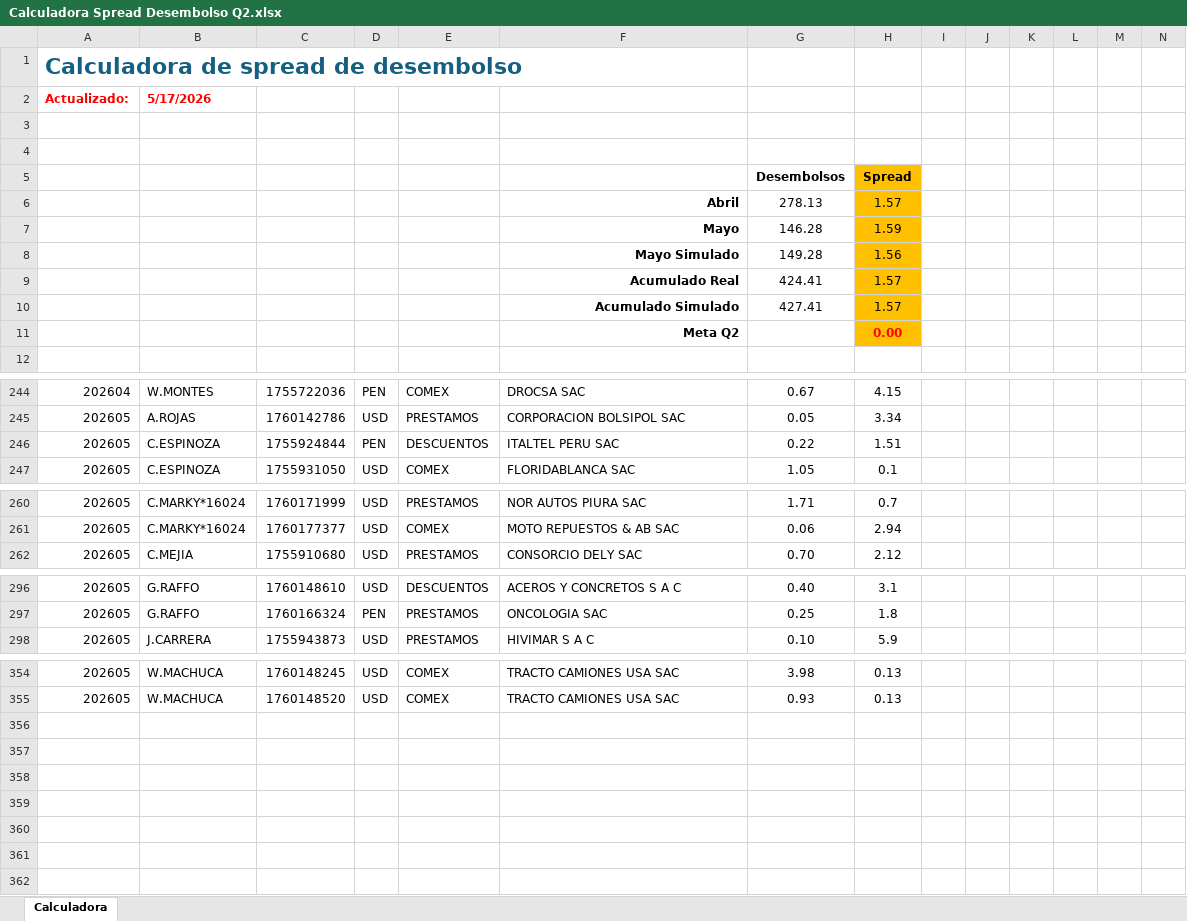
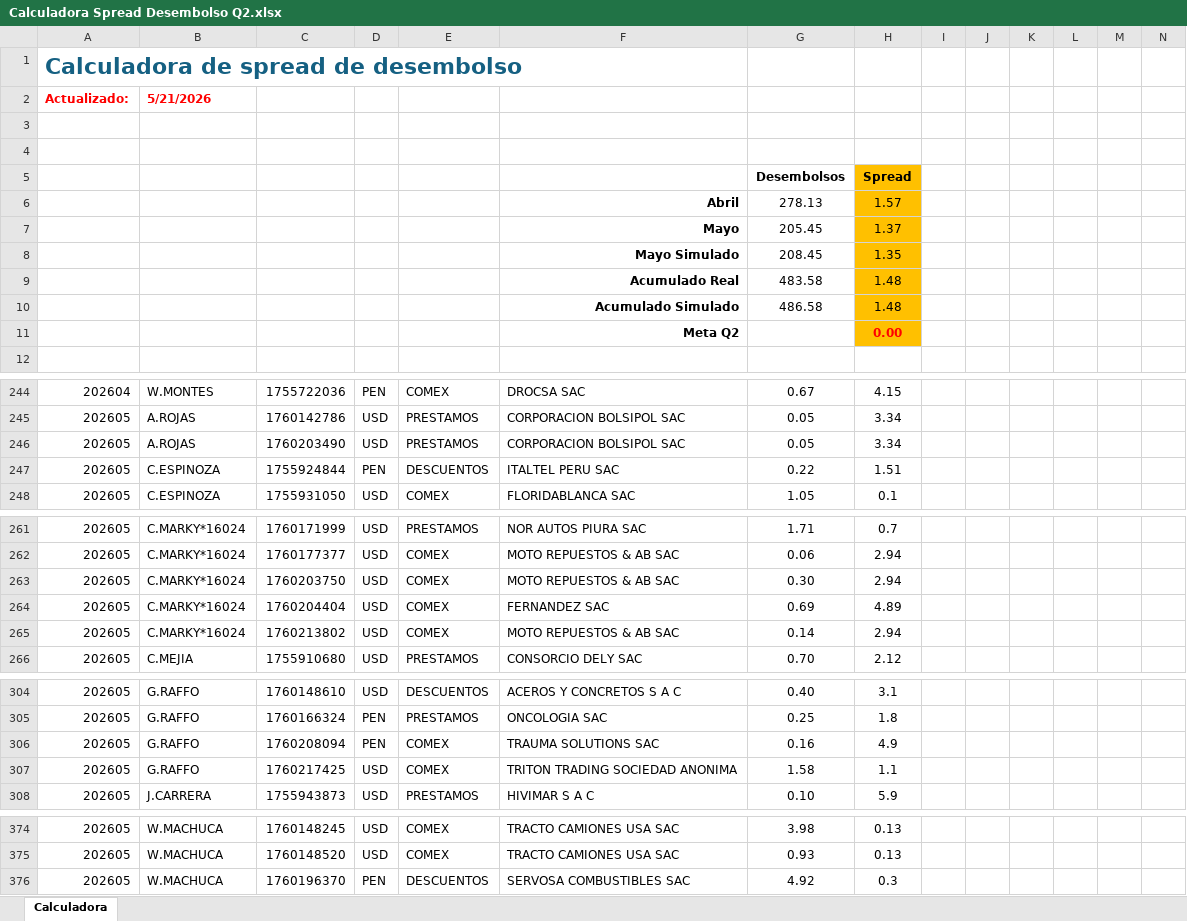
Before and after one commit to luiszelmu98/archivos, an Excel workbook: Calculadora Spread Desembolso Q2.xlsx, sheet Calculadora, drawn as a sheet; only a part is shown, gaps mark what is left out; values as stored, in another font and other column widths than the file's, no borders; charts and pictures not drawn; removed rows and columns are numbered as before the commit, all else as after; rows hold the shown columns only; the diff covers the shown part only; the diff names each change by its address in the sheet, - before the commit and + after, or states it on an @@ line.

```diff
--- a/Calculadora Spread Desembolso Q2.xlsx (sheet Calculadora)
+++ b/Calculadora Spread Desembolso Q2.xlsx (sheet Calculadora)
-B2: 5/17/2026
+B2: 5/21/2026
-row 7:  |  |  |  |  | Mayo | 146.28 | 1.59
-row 8:  |  |  |  |  | Mayo Simulado | 149.28 | 1.56
-row 9:  |  |  |  |  | Acumulado Real | 424.41 | 1.57
-row 10:  |  |  |  |  | Acumulado Simulado | 427.41 | 1.57
+row 7:  |  |  |  |  | Mayo | 205.45 | 1.37
+row 8:  |  |  |  |  | Mayo Simulado | 208.45 | 1.35
+row 9:  |  |  |  |  | Acumulado Real | 483.58 | 1.48
+row 10:  |  |  |  |  | Acumulado Simulado | 486.58 | 1.48
+row 246: 202605 | A.ROJAS | 1760203490 | USD | PRESTAMOS | CORPORACION BOLSIPOL SAC | 0.05 | 3.34
+row 263: 202605 | C.MARKY*16024 | 1760203750 | USD | COMEX | MOTO REPUESTOS & AB SAC | 0.30 | 2.94
+row 264: 202605 | C.MARKY*16024 | 1760204404 | USD | COMEX | FERNANDEZ SAC | 0.69 | 4.89
+row 265: 202605 | C.MARKY*16024 | 1760213802 | USD | COMEX | MOTO REPUESTOS & AB SAC | 0.14 | 2.94
+row 306: 202605 | G.RAFFO | 1760208094 | PEN | COMEX | TRAUMA SOLUTIONS SAC | 0.16 | 4.9
+row 307: 202605 | G.RAFFO | 1760217425 | USD | COMEX | TRITON TRADING SOCIEDAD ANONIMA | 1.58 | 1.1
+row 376: 202605 | W.MACHUCA | 1760196370 | PEN | DESCUENTOS | SERVOSA COMBUSTIBLES SAC | 4.92 | 0.3
```
Also changed, not shown: 14 added rows elsewhere in this sheet.
